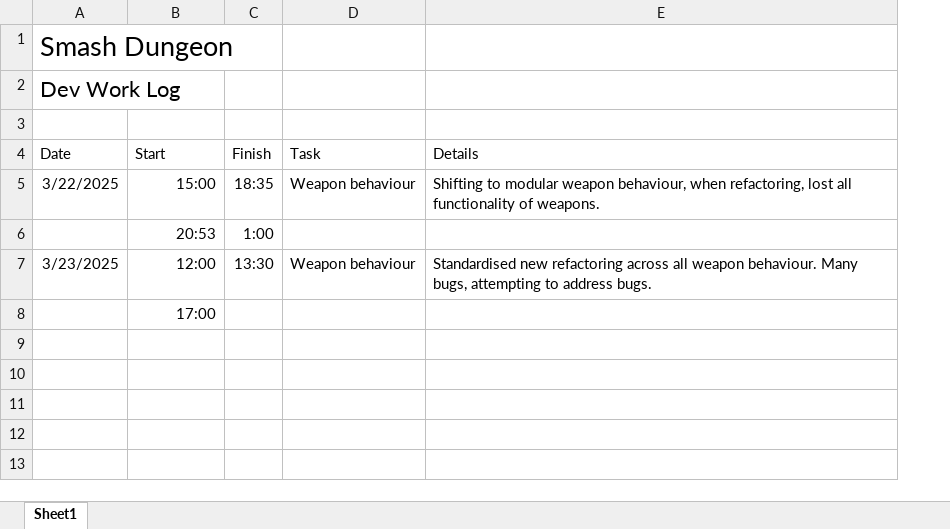
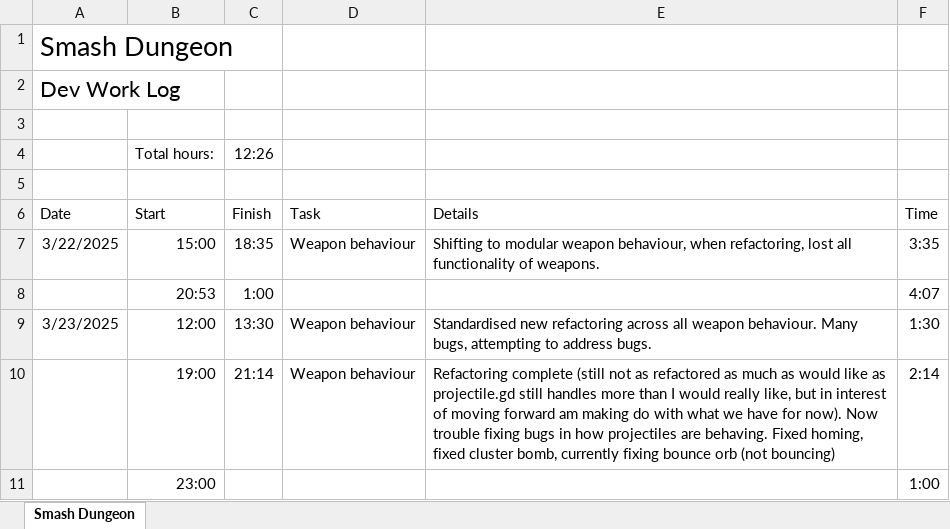
Before and after one commit to adam-j-s/dungeonsmash, an Excel workbook: SD_WorkLog.xlsx, sheet Smash Dungeon, drawn as a sheet; values as stored, in another font and other column widths than the file's, no borders; table styles not drawn; addresses are those after the commit; the diff names each change by its address in the sheet, - before the commit and + after, or states it on an @@ line.

Commit message:
All weapons tested and now working. Bugs fixed. Adjustments still to be considered

```diff
--- a/SD_WorkLog.xlsx (sheet Smash Dungeon)
+++ b/SD_WorkLog.xlsx (sheet Smash Dungeon)
-sheet tab: Sheet1
+sheet tab: Smash Dungeon
+column F (Time), rows 7-9: 3:35 | 4:07 | 1:30; row 11: 1:00
+row 3: (empty)
+row 4:  | Total hours: | 12:26
+row 10:  | 19:00 | 21:14 | Weapon behaviour | Refactoring complete (still not as refactored as much as would like as projectile.gd still handles more than I would really like, but in interest of moving forward am making do with what we have for now). Now trouble fixing bugs in how projectiles are behaving. Fixed homing, fixed cluster bomb, currently fixing bounce orb (not bouncing) | 2:14
-B11 (Start): 17:00
+B11 (Start): 23:00
```
Also changed, not shown: 6 other files.
